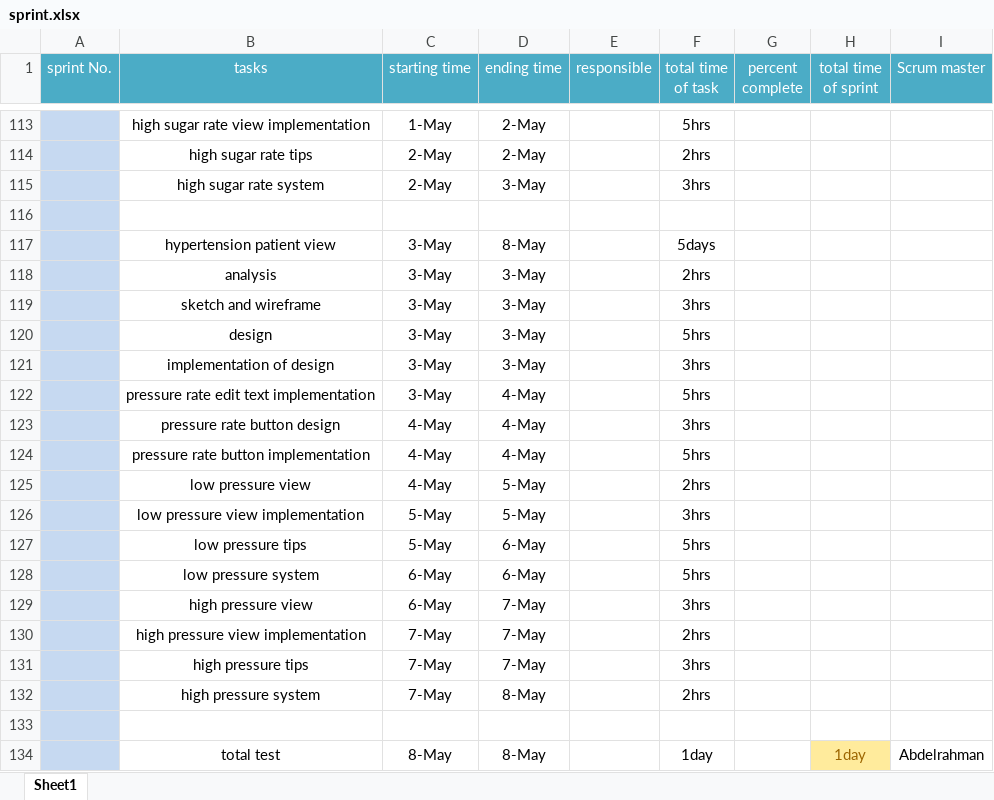
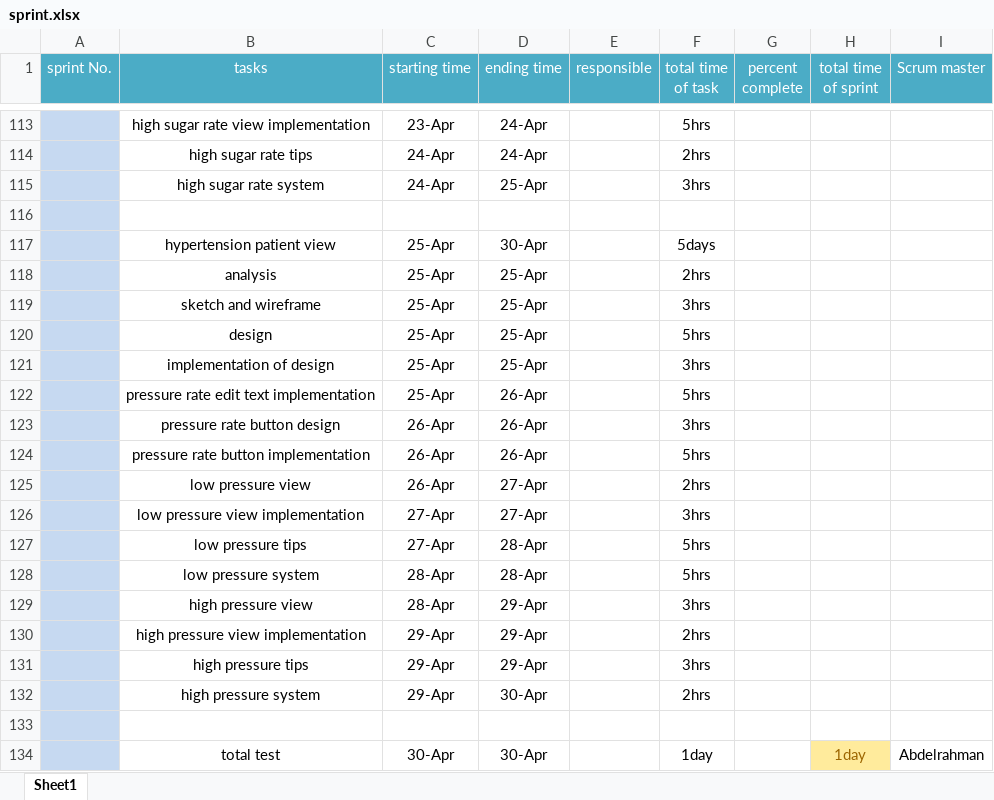
Before and after one commit to AbdelhamiedMostafa/Health-life-app, an Excel workbook: Lap1/sprint.xlsx, sheet Sheet1, drawn as a sheet; only a part is shown, gaps mark what is left out; values as stored, in another font and other column widths than the file's, no borders; the diff covers the shown part only; the diff names each change by its address in the sheet, - before the commit and + after, or states it on an @@ line.

```diff
--- a/Lap1/sprint.xlsx (sheet Sheet1)
+++ b/Lap1/sprint.xlsx (sheet Sheet1)
-C113 (starting time): 1-May
+C113 (starting time): 23-Apr
-D113:D114 (ending time): 2-May
+D113:D114 (ending time): 24-Apr
-C114:C115 (starting time): 2-May
+C114:C115 (starting time): 24-Apr
-D115 (ending time): 3-May
+D115 (ending time): 25-Apr
-C117:C122 (starting time): 3-May
+C117:C122 (starting time): 25-Apr
-D117 (ending time): 8-May
+D117 (ending time): 30-Apr
-D118:D121 (ending time): 3-May
+D118:D121 (ending time): 25-Apr
-D122:D124 (ending time): 4-May
+D122:D124 (ending time): 26-Apr
-C123:C125 (starting time): 4-May
+C123:C125 (starting time): 26-Apr
-D125:D126 (ending time): 5-May
+D125:D126 (ending time): 27-Apr
-C126:C127 (starting time): 5-May
+C126:C127 (starting time): 27-Apr
-D127:D128 (ending time): 6-May
+D127:D128 (ending time): 28-Apr
-C128:C129 (starting time): 6-May
+C128:C129 (starting time): 28-Apr
-D129:D131 (ending time): 7-May
+D129:D131 (ending time): 29-Apr
-C130:C132 (starting time): 7-May
+C130:C132 (starting time): 29-Apr
-D132 (ending time): 8-May
+D132 (ending time): 30-Apr
-C134 (starting time): 8-May
+C134 (starting time): 30-Apr
-D134 (ending time): 8-May
+D134 (ending time): 30-Apr
```
Also changed, not shown: 98 edited cells elsewhere in this sheet, 1 other file.
